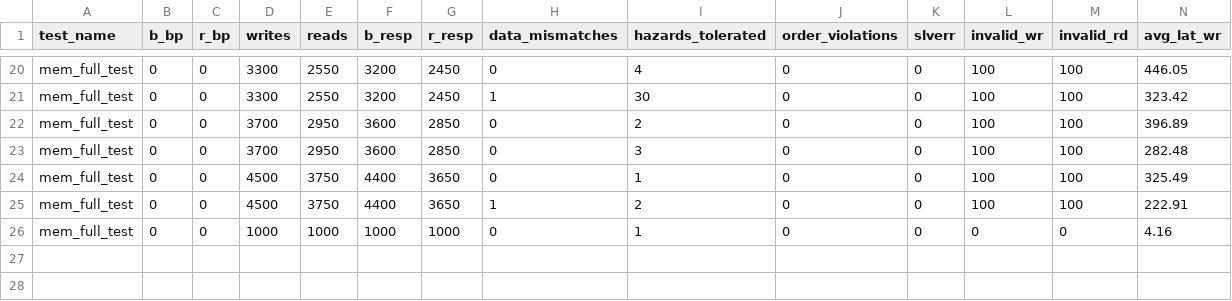
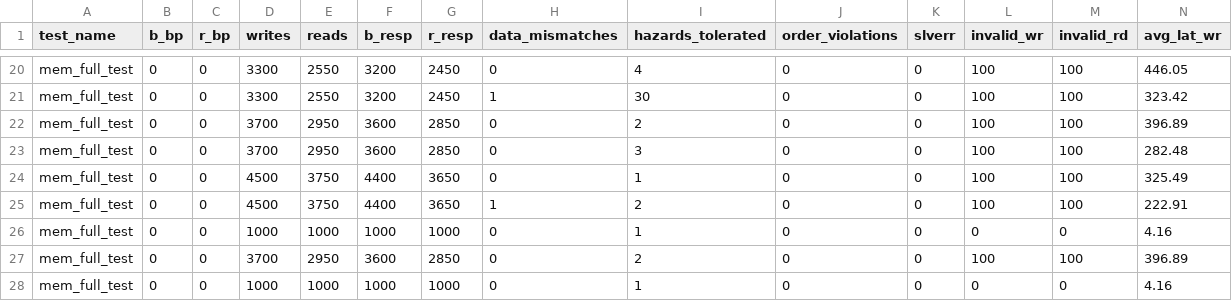
Before and after one commit to SebasJB/Controlador_de_Memoria_TFG, a CSV file: Ambiente/Simulaciones/metrics_summary.csv, drawn as a sheet; only a part is shown, gaps mark what is left out; rows hold the shown columns only; the diff names each change by its address in the sheet, - before the commit and + after, or states it on an @@ line.

```diff
--- a/Ambiente/Simulaciones/metrics_summary.csv
+++ b/Ambiente/Simulaciones/metrics_summary.csv
+row 27: mem_full_test | 0 | 0 | 3700 | 2950 | 3600 | 2850 | 0 | 2 | 0 | 0 | 100 | 100 | 396.89
+row 28: mem_full_test | 0 | 0 | 1000 | 1000 | 1000 | 1000 | 0 | 1 | 0 | 0 | 0 | 0 | 4.16
```
Also changed, not shown: Ambiente/Simulaciones/bank_utilization.csv, 48 other files.
